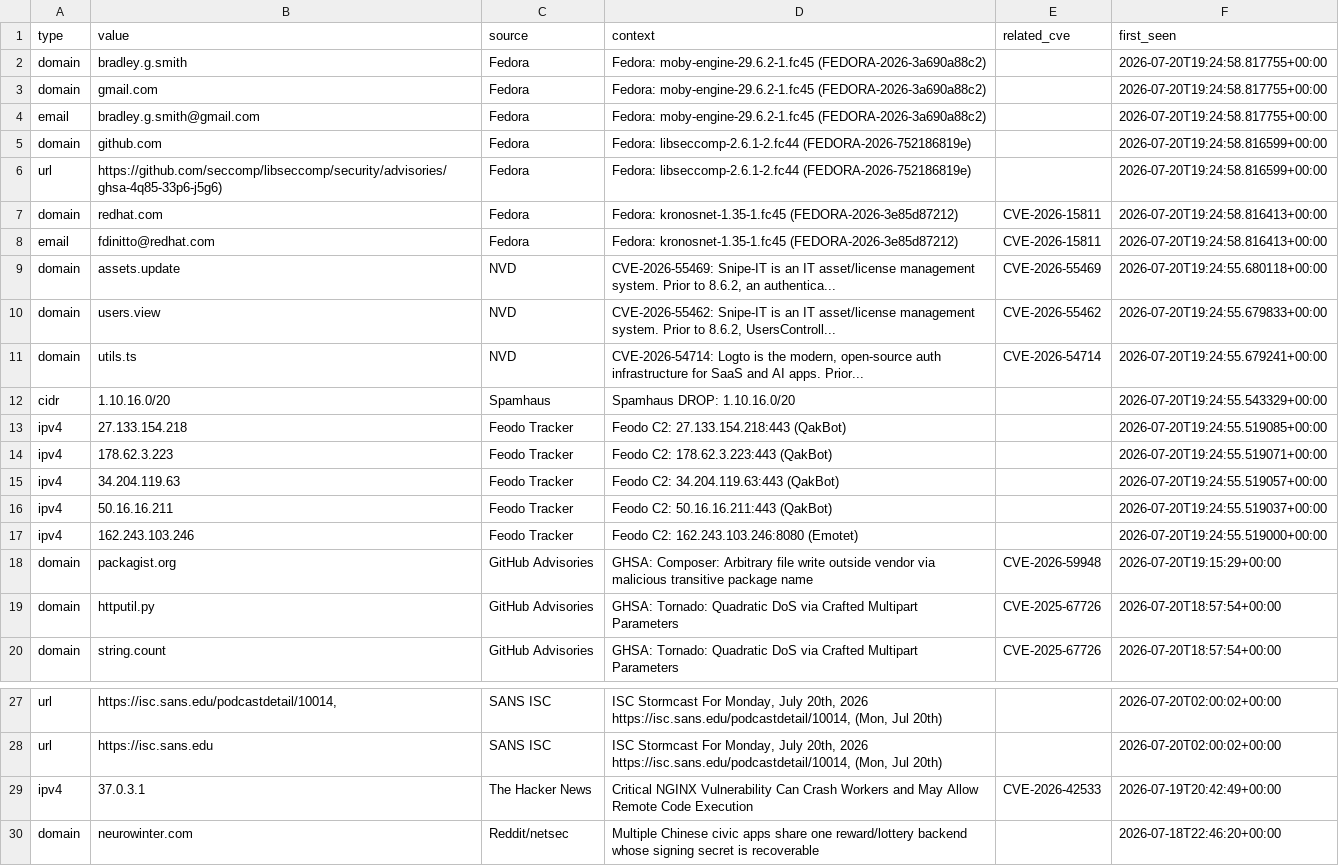
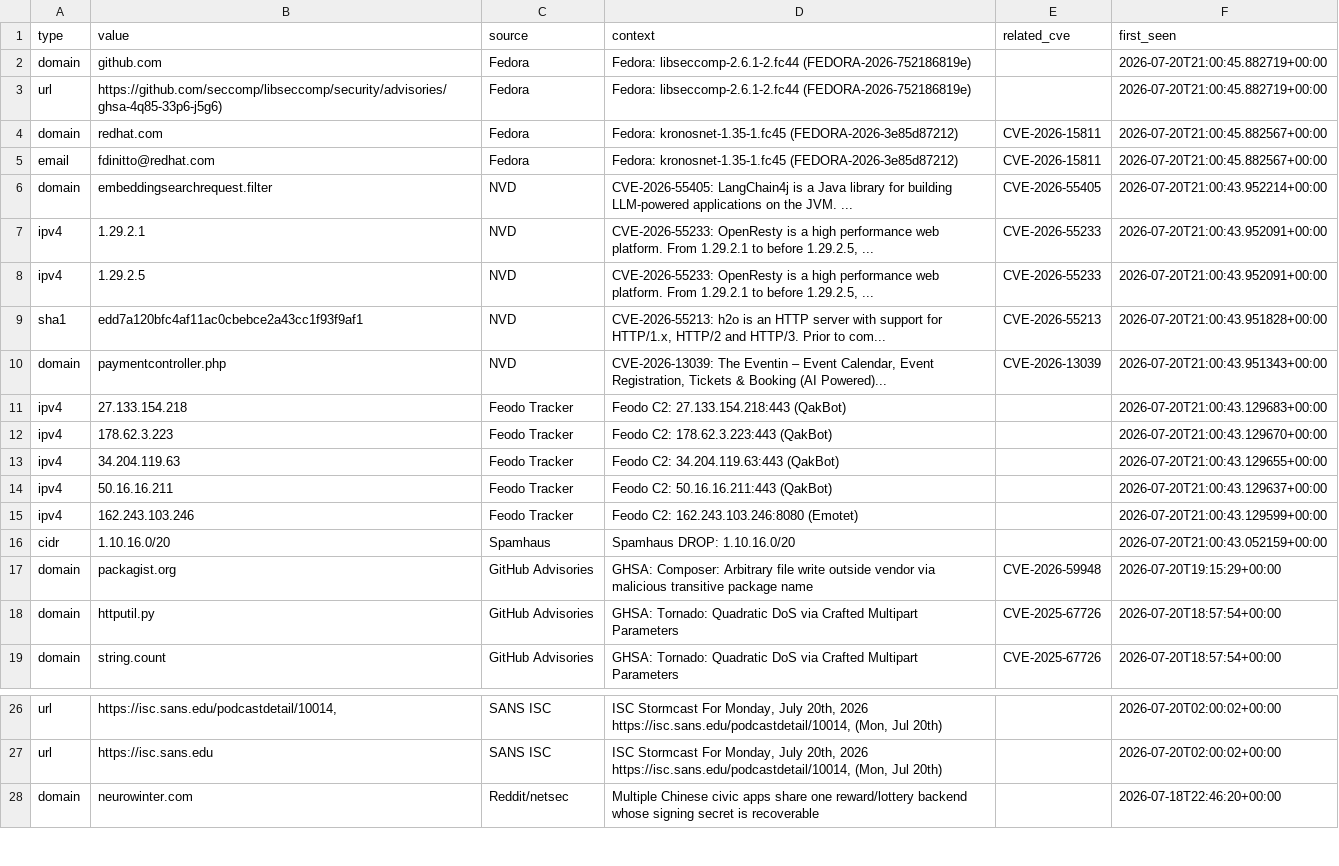
Before and after one commit to priyanshu965/Cyberwatch, a CSV file: data/exports/iocs.csv, drawn as a sheet; only a part is shown, gaps mark what is left out.

```diff
--- a/data/exports/iocs.csv
+++ b/data/exports/iocs.csv
@@ -1,18 +1,17 @@
 type,value,source,context,related_cve,first_seen
-domain,bradley.g.smith,Fedora,Fedora: moby-engine-29.6.2-1.fc45 (FEDORA-2026-3a690a88c2),,2026-07-20T19:24:58.817755+00:00
-domain,gmail.com,Fedora,Fedora: moby-engine-29.6.2-1.fc45 (FEDORA-2026-3a690a88c2),,2026-07-20T19:24:58.817755+00:00
-email,bradley.g.smith@gmail.com,Fedora,Fedora: moby-engine-29.6.2-1.fc45 (FEDORA-2026-3a690a88c2),,2026-07-20T19:24:58.817755+00:00
-domain,github.com,Fedora,Fedora: libseccomp-2.6.1-2.fc44 (FEDORA-2026-752186819e),,2026-07-20T19:24:58.816599+00:00
-url,https://github.com/seccomp/libseccomp/security/advisories/ghsa-4q85-33p6-j5g6),Fedora,Fedora: libseccomp-2.6.1-2.fc44 (FEDORA-2026-752186819e),,2026-07-20T19:24:58.816599+00:00
-domain,redhat.com,Fedora,Fedora: kronosnet-1.35-1.fc45 (FEDORA-2026-3e85d87212),CVE-2026-15811,2026-07-20T19:24:58.816413+00:00
-email,fdinitto@redhat.com,Fedora,Fedora: kronosnet-1.35-1.fc45 (FEDORA-2026-3e85d87212),CVE-2026-15811,2026-07-20T19:24:58.816413+00:00
-domain,assets.update,NVD,"CVE-2026-55469: Snipe-IT is an IT asset/license management system. Prior to 8.6.2, an authentica...",CVE-2026-55469,2026-07-20T19:24:55.680118+00:00
-domain,users.view,NVD,"CVE-2026-55462: Snipe-IT is an IT asset/license management system. Prior to 8.6.2, UsersControll...",CVE-2026-55462,2026-07-20T19:24:55.679833+00:00
-domain,utils.ts,NVD,"CVE-2026-54714: Logto is the modern, open-source auth infrastructure for SaaS and AI apps. Prior...",CVE-2026-54714,2026-07-20T19:24:55.679241+00:00
-cidr,1.10.16.0/20,Spamhaus,Spamhaus DROP: 1.10.16.0/20,,2026-07-20T19:24:55.543329+00:00
-ipv4,27.133.154.218,Feodo Tracker,Feodo C2: 27.133.154.218:443 (QakBot),,2026-07-20T19:24:55.519085+00:00
-ipv4,178.62.3.223,Feodo Tracker,Feodo C2: 178.62.3.223:443 (QakBot),,2026-07-20T19:24:55.519071+00:00
-ipv4,34.204.119.63,Feodo Tracker,Feodo C2: 34.204.119.63:443 (QakBot),,2026-07-20T19:24:55.519057+00:00
-ipv4,50.16.16.211,Feodo Tracker,Feodo C2: 50.16.16.211:443 (QakBot),,2026-07-20T19:24:55.519037+00:00
-ipv4,162.243.103.246,Feodo Tracker,Feodo C2: 162.243.103.246:8080 (Emotet),,2026-07-20T19:24:55.519000+00:00
+domain,github.com,Fedora,Fedora: libseccomp-2.6.1-2.fc44 (FEDORA-2026-752186819e),,2026-07-20T21:00:45.882719+00:00
+url,https://github.com/seccomp/libseccomp/security/advisories/ghsa-4q85-33p6-j5g6),Fedora,Fedora: libseccomp-2.6.1-2.fc44 (FEDORA-2026-752186819e),,2026-07-20T21:00:45.882719+00:00
+domain,redhat.com,Fedora,Fedora: kronosnet-1.35-1.fc45 (FEDORA-2026-3e85d87212),CVE-2026-15811,2026-07-20T21:00:45.882567+00:00
+email,fdinitto@redhat.com,Fedora,Fedora: kronosnet-1.35-1.fc45 (FEDORA-2026-3e85d87212),CVE-2026-15811,2026-07-20T21:00:45.882567+00:00
+domain,embeddingsearchrequest.filter,NVD,CVE-2026-55405: LangChain4j is a Java library for building LLM-powered applications on the JVM. ...,CVE-2026-55405,2026-07-20T21:00:43.952214+00:00
+ipv4,1.29.2.1,NVD,"CVE-2026-55233: OpenResty is a high performance web platform. From 1.29.2.1 to before 1.29.2.5, ...",CVE-2026-55233,2026-07-20T21:00:43.952091+00:00
+ipv4,1.29.2.5,NVD,"CVE-2026-55233: OpenResty is a high performance web platform. From 1.29.2.1 to before 1.29.2.5, ...",CVE-2026-55233,2026-07-20T21:00:43.952091+00:00
+sha1,edd7a120bfc4af11ac0cbebce2a43cc1f93f9af1,NVD,"CVE-2026-55213: h2o is an HTTP server with support for HTTP/1.x, HTTP/2 and HTTP/3. Prior to com...",CVE-2026-55213,2026-07-20T21:00:43.951828+00:00
+domain,paymentcontroller.php,NVD,"CVE-2026-13039: The Eventin – Event Calendar, Event Registration, Tickets & Booking (AI Powered)...",CVE-2026-13039,2026-07-20T21:00:43.951343+00:00
+ipv4,27.133.154.218,Feodo Tracker,Feodo C2: 27.133.154.218:443 (QakBot),,2026-07-20T21:00:43.129683+00:00
+ipv4,178.62.3.223,Feodo Tracker,Feodo C2: 178.62.3.223:443 (QakBot),,2026-07-20T21:00:43.129670+00:00
+ipv4,34.204.119.63,Feodo Tracker,Feodo C2: 34.204.119.63:443 (QakBot),,2026-07-20T21:00:43.129655+00:00
+ipv4,50.16.16.211,Feodo Tracker,Feodo C2: 50.16.16.211:443 (QakBot),,2026-07-20T21:00:43.129637+00:00
+ipv4,162.243.103.246,Feodo Tracker,Feodo C2: 162.243.103.246:8080 (Emotet),,2026-07-20T21:00:43.129599+00:00
+cidr,1.10.16.0/20,Spamhaus,Spamhaus DROP: 1.10.16.0/20,,2026-07-20T21:00:43.052159+00:00
 domain,packagist.org,GitHub Advisories,GHSA: Composer: Arbitrary file write outside vendor via malicious transitive package name,CVE-2026-59948,2026-07-20T19:15:29+00:00
@@ -28,3 +27,2 @@ url,"https://isc.sans.edu/podcastdetail/10014,",SANS ISC,"ISC Stormcast For Mond
 url,https://isc.sans.edu,SANS ISC,"ISC Stormcast For Monday, July 20th, 2026 https://isc.sans.edu/podcastdetail/10014, (Mon, Jul 20th)",,2026-07-20T02:00:02+00:00
-ipv4,37.0.3.1,The Hacker News,Critical NGINX Vulnerability Can Crash Workers and May Allow Remote Code Execution,CVE-2026-42533,2026-07-19T20:42:49+00:00
 domain,neurowinter.com,Reddit/netsec,Multiple Chinese civic apps share one reward/lottery backend whose signing secret is recoverable,,2026-07-18T22:46:20+00:00
```
Also changed, not shown: 7 other files.
